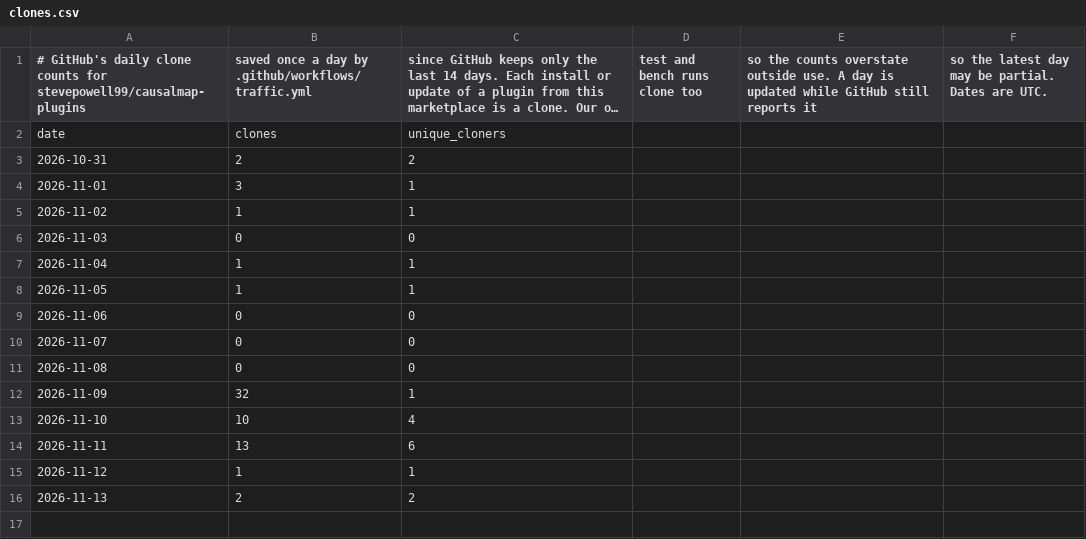
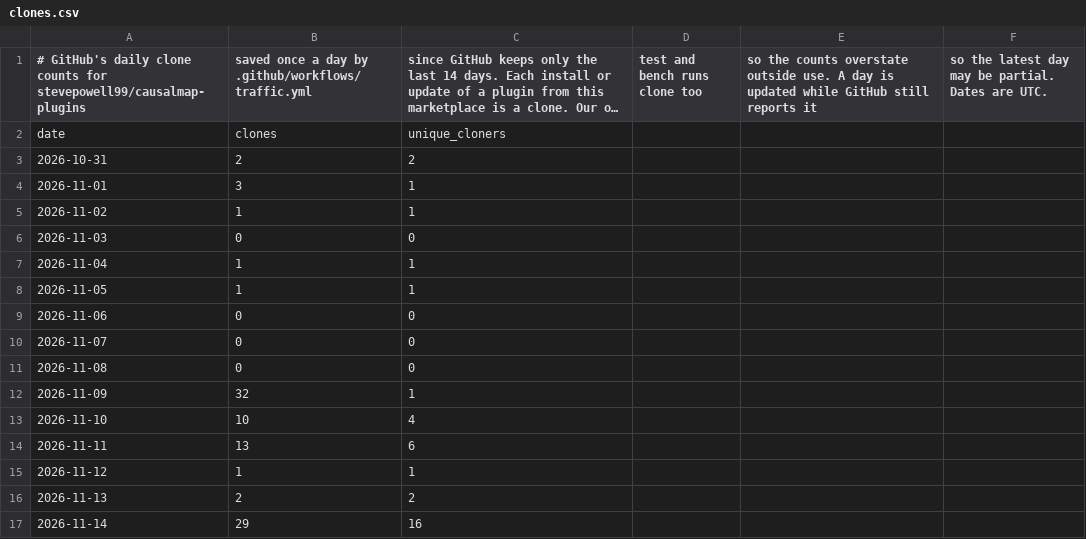
Before and after one commit to stevepowell99/causalmap-plugins, a CSV file: clones.csv, drawn as a sheet; long unchanged cells end in ….

```diff
--- a/clones.csv
+++ b/clones.csv
@@ -16 +16,2 @@ date,clones,unique_cloners
 2026-11-13,2,2
+2026-11-14,29,16
```
